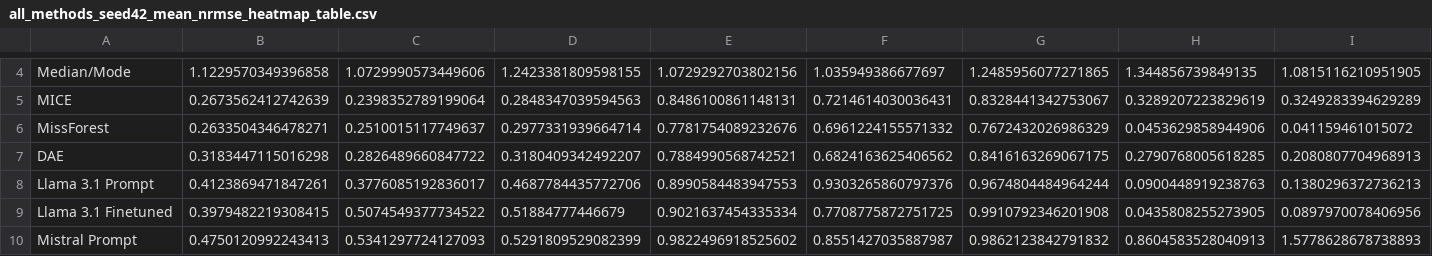
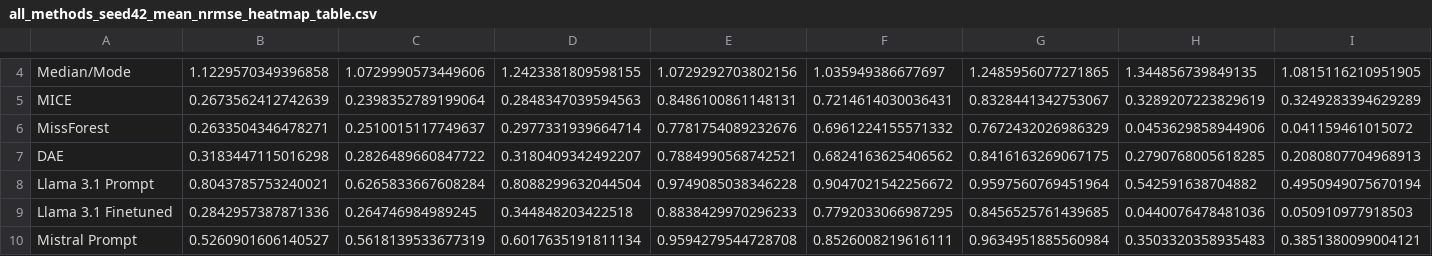
Before and after one commit to jana-wue/masterthesis, a CSV file: data/results/figures/all_methods_seed42_mean_nrmse_heatmap_table.csv, drawn as a sheet; only a part is shown, gaps mark what is left out; the diff covers the shown part only; the diff names each change by its address in the sheet, - before the commit and + after, or states it on an @@ line.

```diff
--- a/data/results/figures/all_methods_seed42_mean_nrmse_heatmap_table.csv
+++ b/data/results/figures/all_methods_seed42_mean_nrmse_heatmap_table.csv
-B8: 0.4123869471847261
+B8: 0.8043785753240021
-C8: 0.3776085192836017
+C8: 0.6265833667608284
-D8: 0.4687784435772706
+D8: 0.8088299632044504
-E8: 0.8990584483947553
+E8: 0.9749085038346228
-F8: 0.9303265860797376
+F8: 0.9047021542256672
-G8: 0.9674804484964244
+G8: 0.9597560769451964
-H8: 0.0900448919238763
+H8: 0.542591638704882
-I8: 0.1380296372736213
+I8: 0.4950949075670194
-B9: 0.3979482219308415
+B9: 0.2842957387871336
-C9: 0.5074549377734522
+C9: 0.264746984989245
-D9: 0.51884777446679
+D9: 0.344848203422518
-E9: 0.9021637454335334
+E9: 0.8838429970296233
-F9: 0.7708775872751725
+F9: 0.7792033066987295
-G9: 0.9910792346201908
+G9: 0.8456525761439685
-H9: 0.0435808255273905
+H9: 0.0440076478481036
-I9: 0.0897970078406956
+I9: 0.050910977918503
-B10: 0.4750120992243413
+B10: 0.5260901606140527
-C10: 0.5341297724127093
+C10: 0.5618139533677319
-D10: 0.5291809529082399
+D10: 0.6017635191811134
-E10: 0.9822496918525602
+E10: 0.9594279544728708
-F10: 0.8551427035887987
+F10: 0.8526008219616111
-G10: 0.9862123842791832
+G10: 0.9634951885560984
-H10: 0.8604583528040913
+H10: 0.3503320358935483
-I10: 1.5778628678738893
+I10: 0.3851380099004121
```
Also changed, not shown: 30 edited cells elsewhere in this file.
